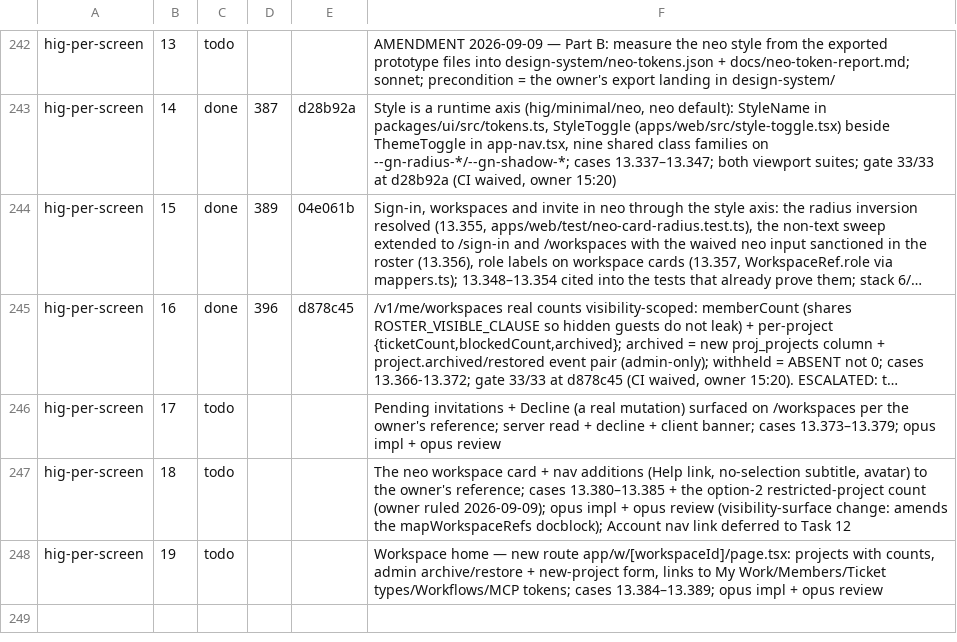
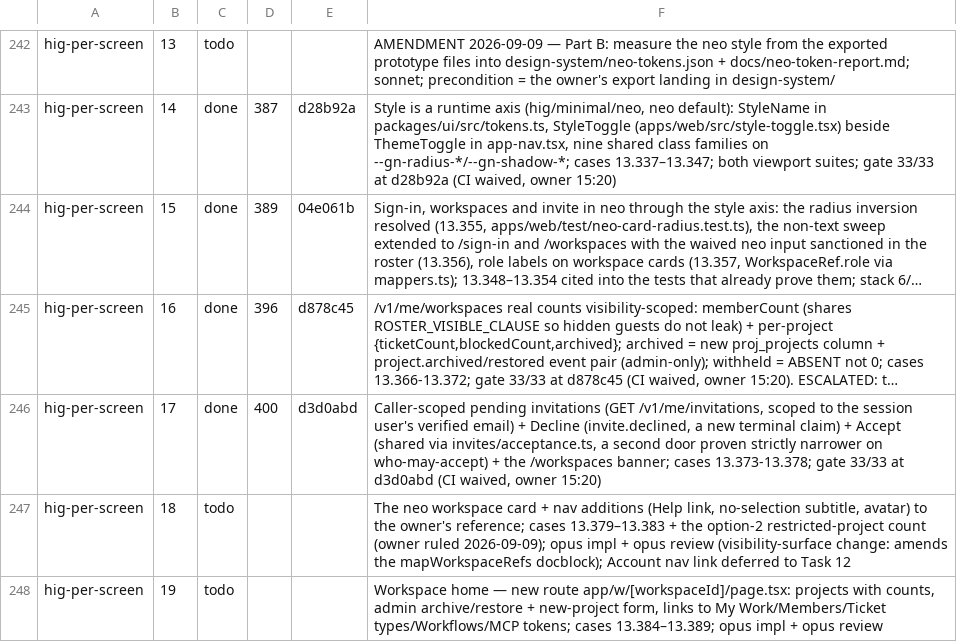
Before and after one commit to bkirosangma/gisik-nokma, a TSV file: docs/lanes/task-ledger.tsv, drawn as a sheet; only a part is shown, gaps mark what is left out; long unchanged cells end in …; the diff names each change by its address in the sheet, - before the commit and + after, or states it on an @@ line.

```diff
--- a/docs/lanes/task-ledger.tsv
+++ b/docs/lanes/task-ledger.tsv
-C246: todo
+C246: done
-D246: (empty)
+D246: 400
-E246: (empty)
+E246: d3d0abd
-F246: Pending invitations + Decline (a real mutation) surfaced on /workspaces per the owner's reference; server read + decline + client banner; cases 13.373–13.379; opus impl + opus review
+F246: Caller-scoped pending invitations (GET /v1/me/invitations, scoped to the session user's verified email) + Decline (invite.declined, a new terminal claim) + Accept (shared via invites/acceptance.ts, a second door proven strictly narrower on who-may-accept) + the /workspaces banner; cases 13.373-13.378; gate 33/33 at d3d0abd (CI waived, owner 15:20)
-F247: …reference; cases 13.380–13.385 + the…
+F247: …reference; cases 13.379–13.383 + the…
```
Also changed, not shown: 1 other file.
